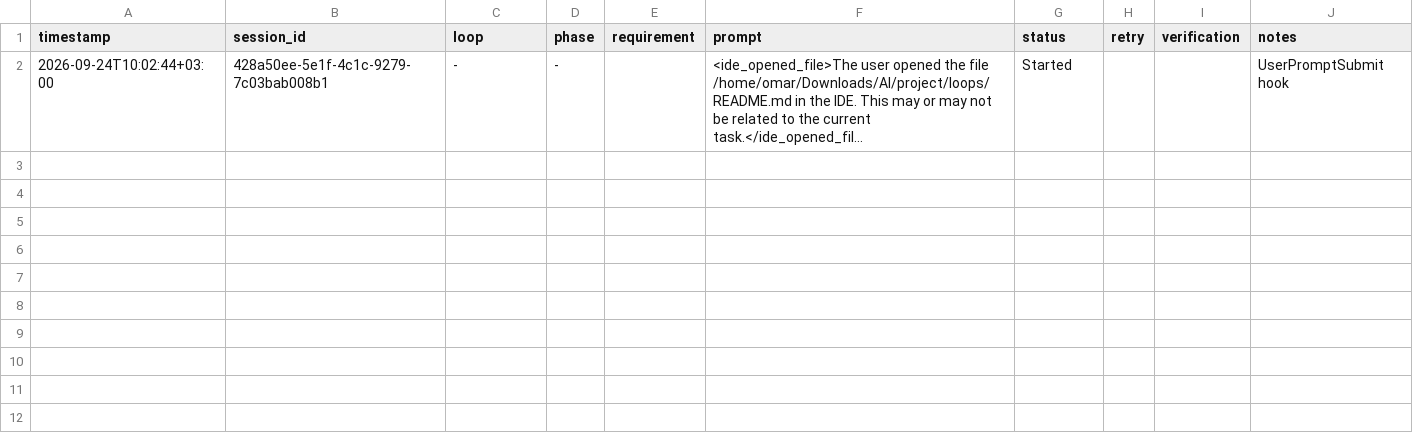
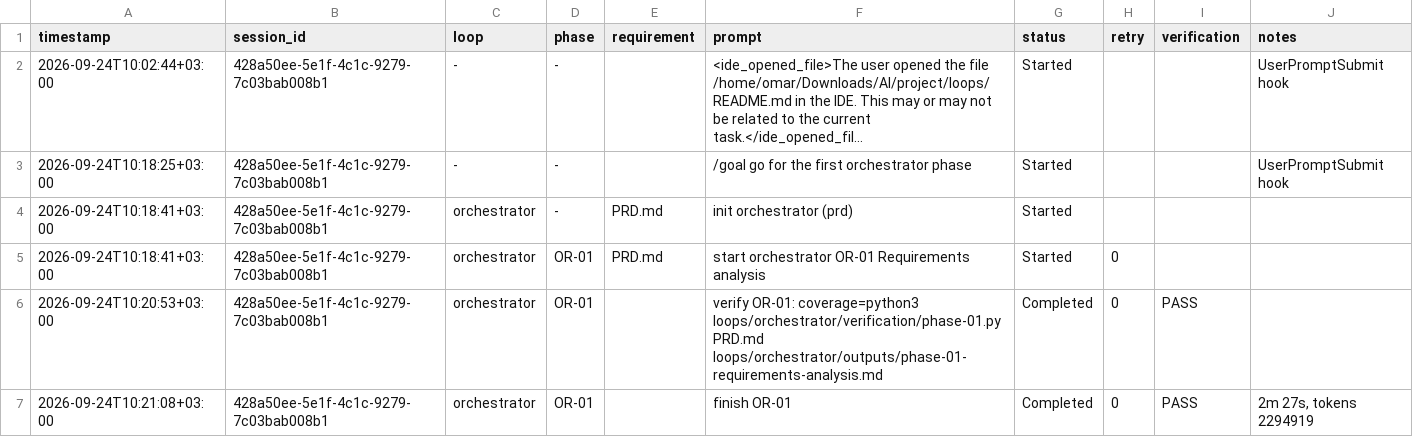
Before and after one commit to omarwt/quickflow, a CSV file: execution-tracking.csv, drawn as a sheet; long unchanged cells end in …; the diff names each change by its address in the sheet, - before the commit and + after, or states it on an @@ line.

Commit message:
orchestrator phase 1

```diff
--- a/execution-tracking.csv
+++ b/execution-tracking.csv
+row 3: 2026-09-24T10:18:25+03:00 | 428a50ee-5e1f-4c1c-9279-7c03bab008b1 | - | - |  | /goal go for the first orchestrator phase | Started |  |  | UserPromptSubmit hook
+row 4: 2026-09-24T10:18:41+03:00 | 428a50ee-5e1f-4c1c-9279-7c03bab008b1 | orchestrator | - | PRD.md | init orchestrator (prd) | Started
+row 5: 2026-09-24T10:18:41+03:00 | 428a50ee-5e1f-4c1c-9279-7c03bab008b1 | orchestrator | OR-01 | PRD.md | start orchestrator OR-01 Requirements analysis | Started | 0
+row 6: 2026-09-24T10:20:53+03:00 | 428a50ee-5e1f-4c1c-9279-7c03bab008b1 | orchestrator | OR-01 |  | verify OR-01: coverage=python3 loops/orchestrator/verification/phase-01.py PRD.md loops/orchestrator/outputs/phase-01-requirements-analysis.md | Completed | 0 | PASS
+row 7: 2026-09-24T10:21:08+03:00 | 428a50ee-5e1f-4c1c-9279-7c03bab008b1 | orchestrator | OR-01 |  | finish OR-01 | Completed | 0 | PASS | 2m 27s, tokens 2294919
```
Also changed, not shown: 8 other files.
